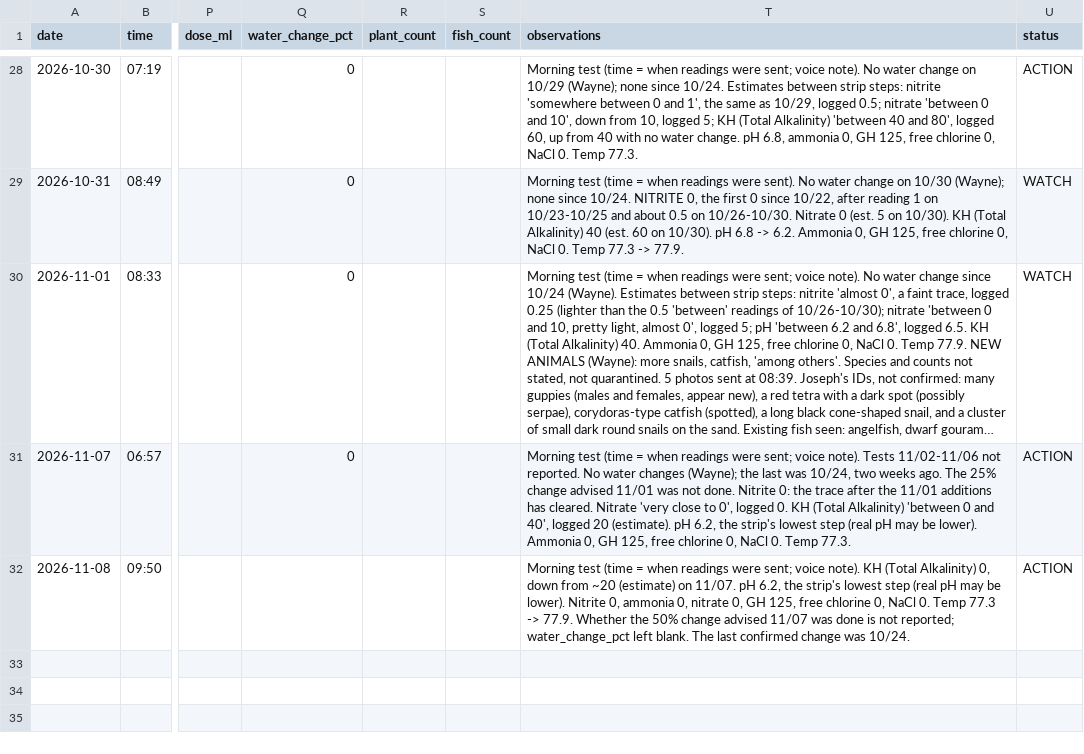
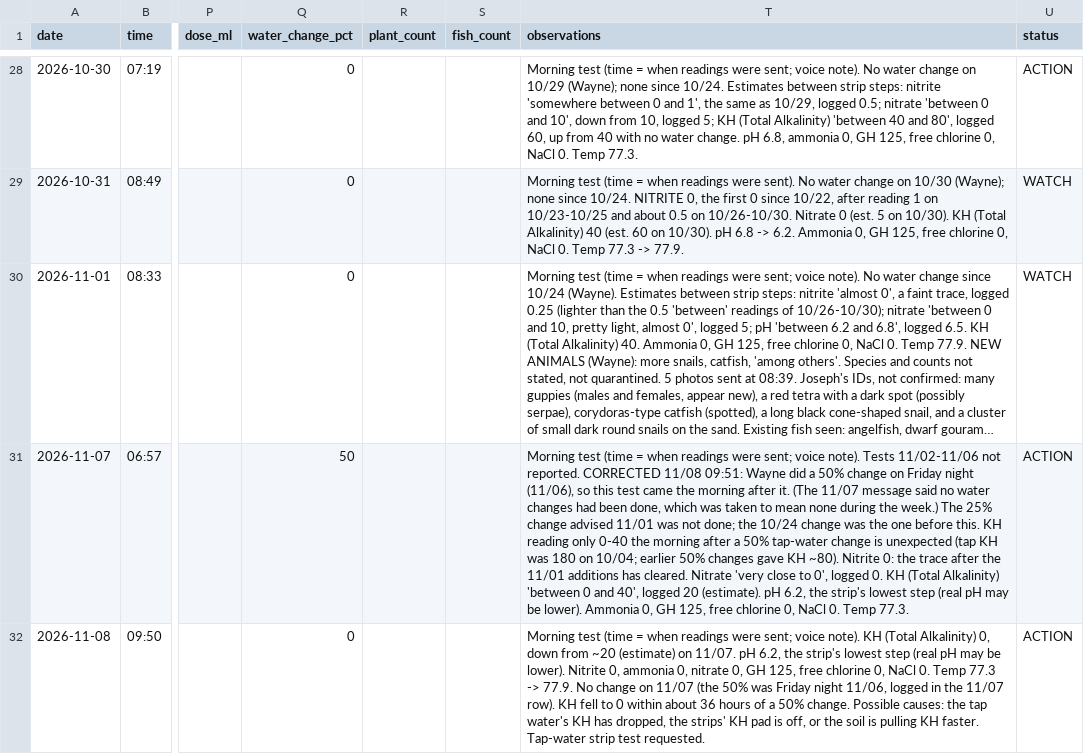
Before and after one commit to cartoticus/Tank-Manager, a CSV file: tank_water_log.csv, drawn as a sheet; only a part is shown, gaps mark what is left out; long unchanged cells end in …; the diff names each change by its address in the sheet, - before the commit and + after, or states it on an @@ line.

```diff
--- a/tank_water_log.csv
+++ b/tank_water_log.csv
-Q31 (water_change_pct): 0
+Q31 (water_change_pct): 50
-T31 (observations): …not reported. No water changes (Wayne); the last was 10/24, two weeks ago. The 25% change advised 11/01 was not done. Nitrite 0:…
+T31 (observations): …not reported. CORRECTED 11/08 09:51: Wayne did a 50% change on Friday night (11/06), so this test came the morning after it. (The 11/07 message said no water changes had been done, which was taken to mean none during the week.) The 25% change advised 11/01 was not done; the 10/24 change was the one before this. KH reading only 0-40 the morning after a 50% tap-water change is unexpected (tap KH was 180 on 10/04; earlier 50% changes gave KH ~80). Nitrite 0:…
-Q32 (water_change_pct): (empty)
+Q32 (water_change_pct): 0
-T32 (observations): …-> 77.9. Whether the 50% change advised 11/07 was done is not reported; water_change_pct left blank. The last confirmed change was 10/24.
+T32 (observations): …-> 77.9. No change on 11/07 (the 50% was Friday night 11/06, logged in the 11/07 row). KH fell to 0 within about 36 hours of a 50% change. Possible causes: the tap water's KH has dropped, the strips' KH pad is off, or the soil is pulling KH faster. Tap-water strip test requested.
```
Also changed, not shown: 1 other file.
